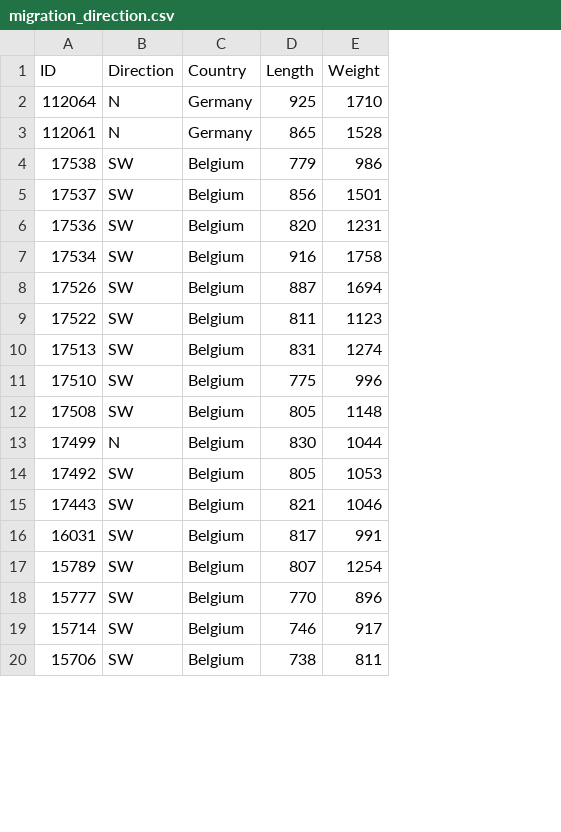
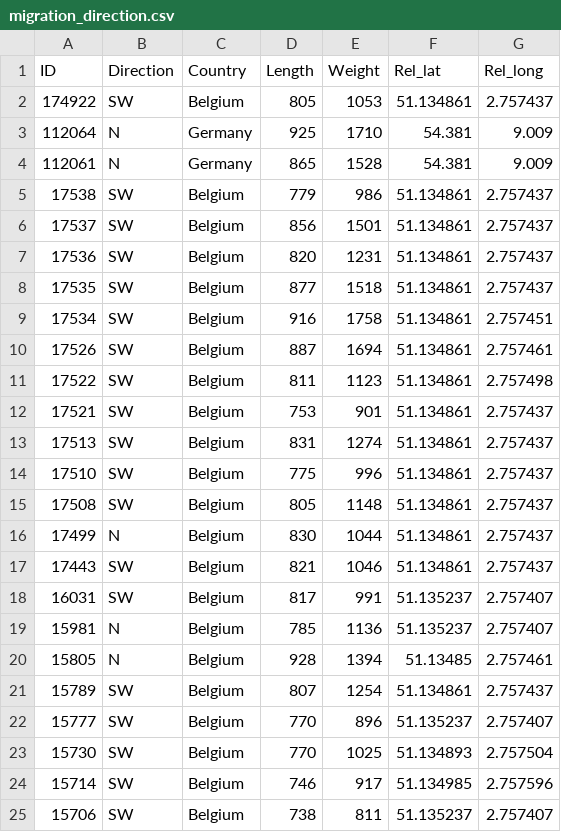
Before and after one commit to PieterjanVerhelst/eel-pdst-analysis, a CSV file: data/external/migration_direction.csv, drawn as a sheet; only a part is shown; removed rows and columns are numbered as before the commit, all else as after; the diff covers the shown part only; the diff names each change by its address in the sheet, - before the commit and + after, or states it on an @@ line.

Commit message:
update direction file and add release lat and long

```diff
--- a/data/external/migration_direction.csv
+++ b/data/external/migration_direction.csv
+column F (Rel_lat), rows 3-7: 54.381 | 54.381 | 51.134861 | 51.134861 | 51.134861; rows 9-11: all 51.134861; rows 13-18: 51.134861 | 51.134861 | 51.134861 | 51.134861 | 51.134861 | 51.135237; rows 21-22: 51.134861 | 51.135237; rows 24-25: 51.134985 | 51.135237
+column G (Rel_long), rows 3-7: 9.009 | 9.009 | 2.757437 | 2.757437 | 2.757437; rows 9-11: 2.757451 | 2.757461 | 2.757498; rows 13-18: 2.757437 | 2.757437 | 2.757437 | 2.757437 | 2.757437 | 2.757407; rows 21-22: 2.757437 | 2.757407; rows 24-25: 2.757596 | 2.757407
+row 2: 174922 | SW | Belgium | 805 | 1053 | 51.134861 | 2.757437
+row 8: 17535 | SW | Belgium | 877 | 1518 | 51.134861 | 2.757437
+row 12: 17521 | SW | Belgium | 753 | 901 | 51.134861 | 2.757437
-row 14: 17492 | SW | Belgium | 805 | 1053
@@ row 31 moved to row 19: 15981 @@
@@ row 30 moved to row 20: 15805 @@
+row 23: 15730 | SW | Belgium | 770 | 1025 | 51.134893 | 2.757504
```
Also changed, not shown: 1 edited cell elsewhere in this file.
